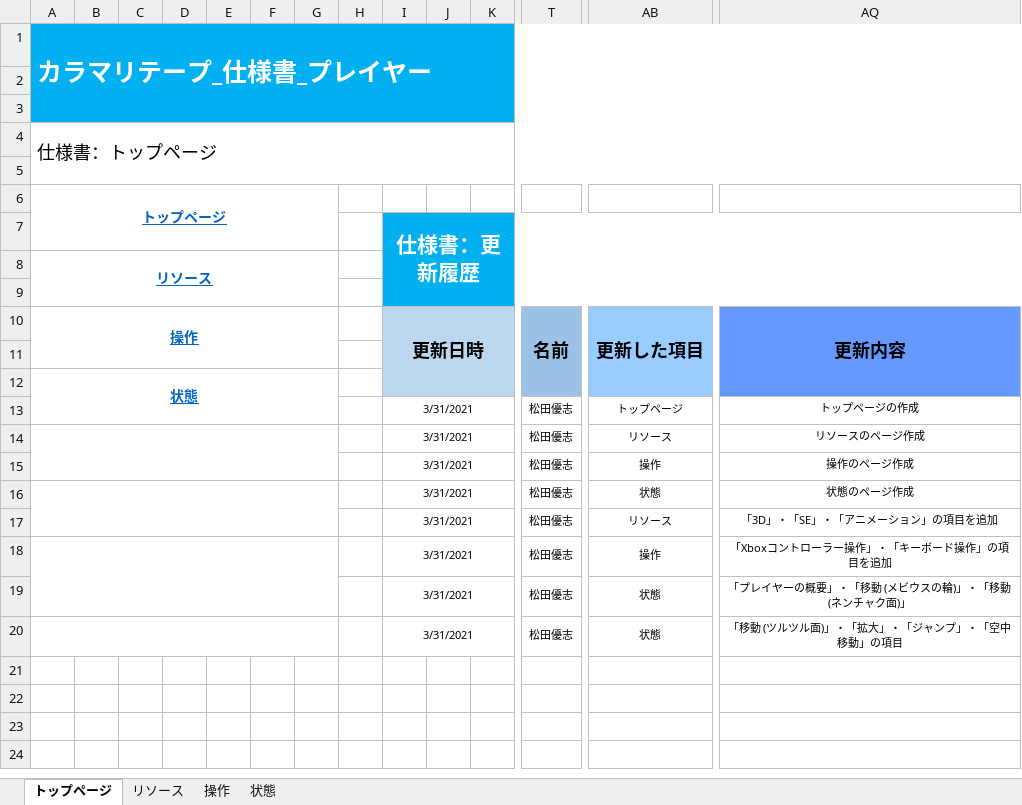
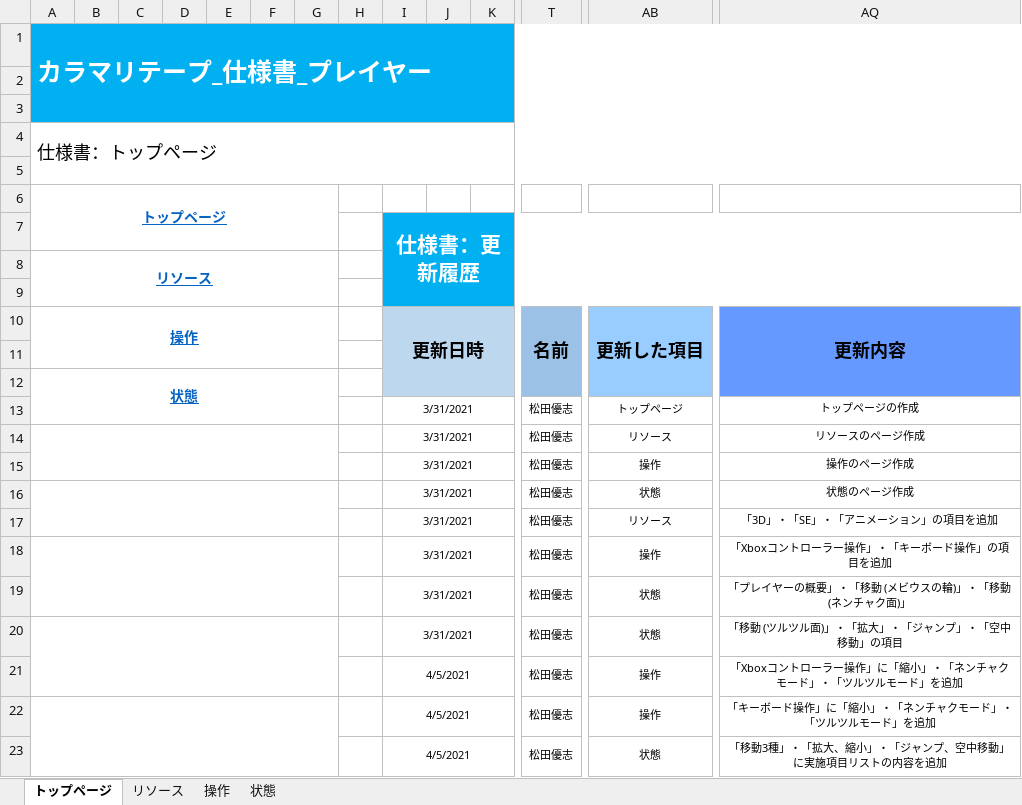
Before and after one commit to ktgitfrog333/Japan_Game_Award_2021, an Excel workbook: 仕様書/カラマリテープ_仕様書_プレイヤー.xlsx, sheet トップページ, drawn as a sheet; only a part is shown, gaps mark what is left out; values as stored, in another font and other column widths than the file's, no borders; rows hold the shown columns only; the diff names each change by its address in the sheet, - before the commit and + after, or states it on an @@ line.

Commit message:
「プレイヤーxlsx」：「縮小」・「ネンチャクモード」・「ツルツルモード」の項目を追加 「移動3種」・「拡大、縮小」・「ジャンプ、空中移動」に実施項目リストの内容を追加

```diff
--- a/仕様書/カラマリテープ_仕様書_プレイヤー.xlsx (sheet トップページ)
+++ b/仕様書/カラマリテープ_仕様書_プレイヤー.xlsx (sheet トップページ)
+row 21:  |  |  |  |  |  |  |  | 4/5/2021 |  |  | 松田優志 | 操作 | 「Xboxコントローラー操作」に「縮小」・「ネンチャクモード」・「ツルツルモード」を追加
+row 22:  |  |  |  |  |  |  |  | 4/5/2021 |  |  | 松田優志 | 操作 | 「キーボード操作」に「縮小」・「ネンチャクモード」・「ツルツルモード」を追加
+row 23:  |  |  |  |  |  |  |  | 4/5/2021 |  |  | 松田優志 | 状態 | 「移動3種」・「拡大、縮小」・「ジャンプ、空中移動」に実施項目リストの内容を追加
```
Also changed, not shown: sheet 操作, sheet 状態, charts or pictures, 2 other files.
